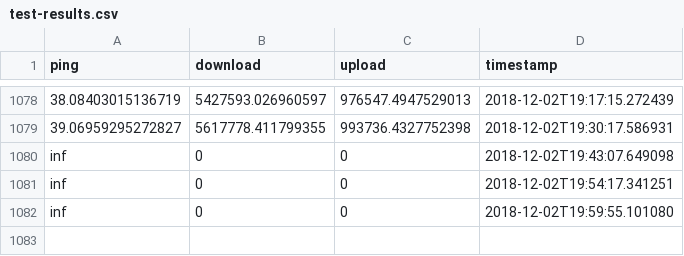
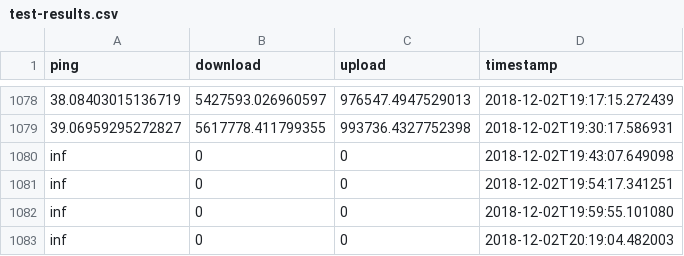
Before and after one commit to ellisp/speedtest, a CSV file: test-results.csv, drawn as a sheet; only a part is shown, gaps mark what is left out.

Commit message:
more data

```diff
--- a/test-results.csv
+++ b/test-results.csv
@@ -1082 +1082,2 @@ inf,0,0,2018-12-02T19:54:17.341251
 inf,0,0,2018-12-02T19:59:55.101080
+inf,0,0,2018-12-02T20:19:04.482003
```
